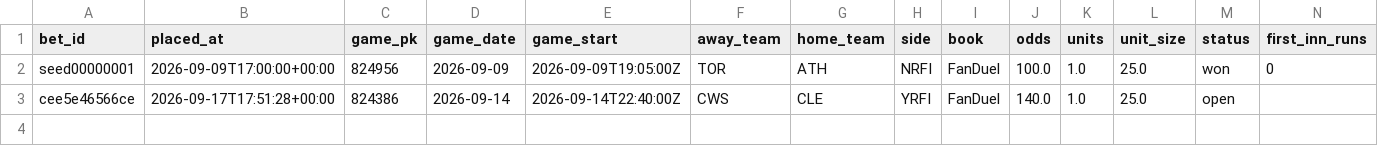
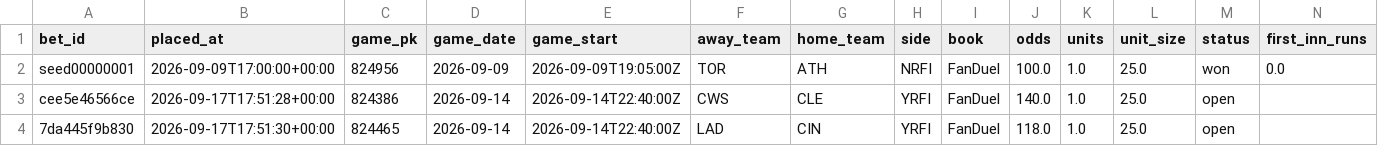
Before and after one commit to natergater24/mlb-first-inning-model, a CSV file: data/bet_log.csv, drawn as a sheet; only a part is shown; rows hold the shown columns only; the diff names each change by its address in the sheet, - before the commit and + after, or states it on an @@ line.

Commit message:
Bet log update 2026-09-17T17:51:30+00:00

```diff
--- a/data/bet_log.csv
+++ b/data/bet_log.csv
-N2 (first_inn_runs): 0
+N2 (first_inn_runs): 0.0
+row 4: 7da445f9b830 | 2026-09-17T17:51:30+00:00 | 824465 | 2026-09-14 | 2026-09-14T22:40:00Z | LAD | CIN | YRFI | FanDuel | 118.0 | 1.0 | 25.0 | open
```
